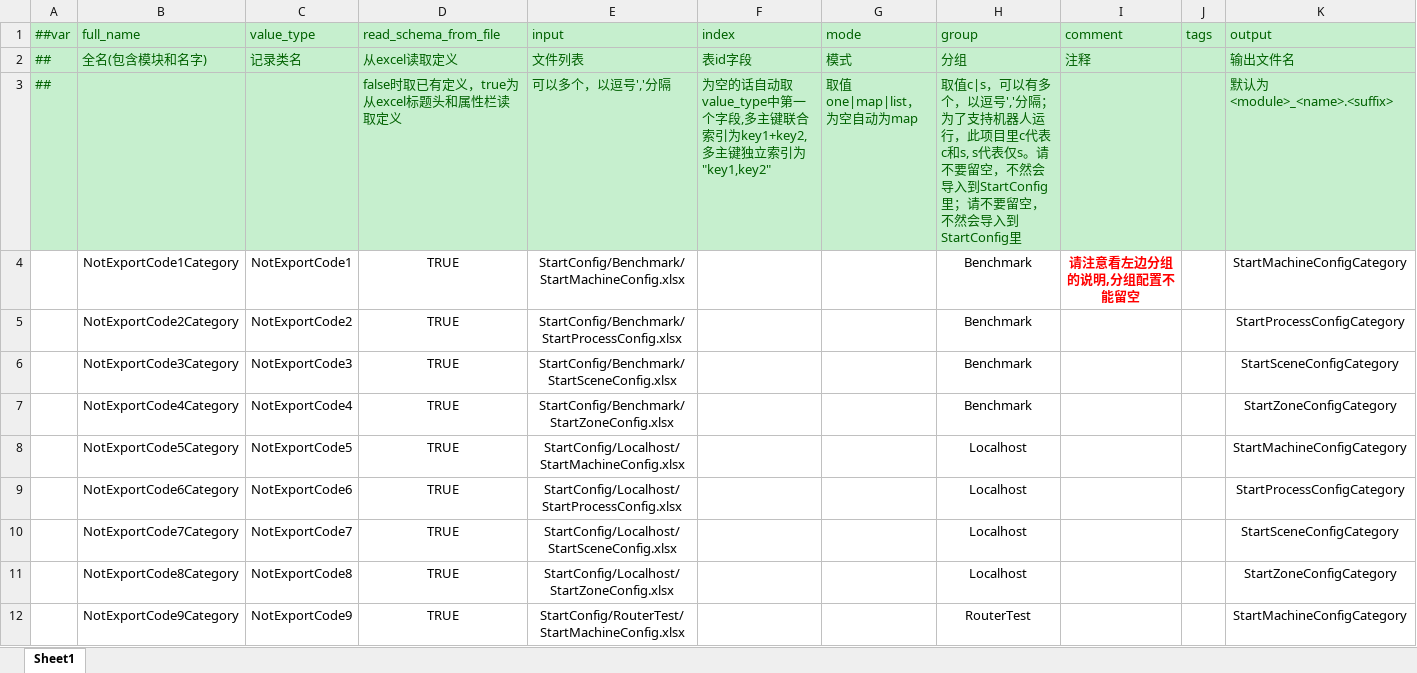
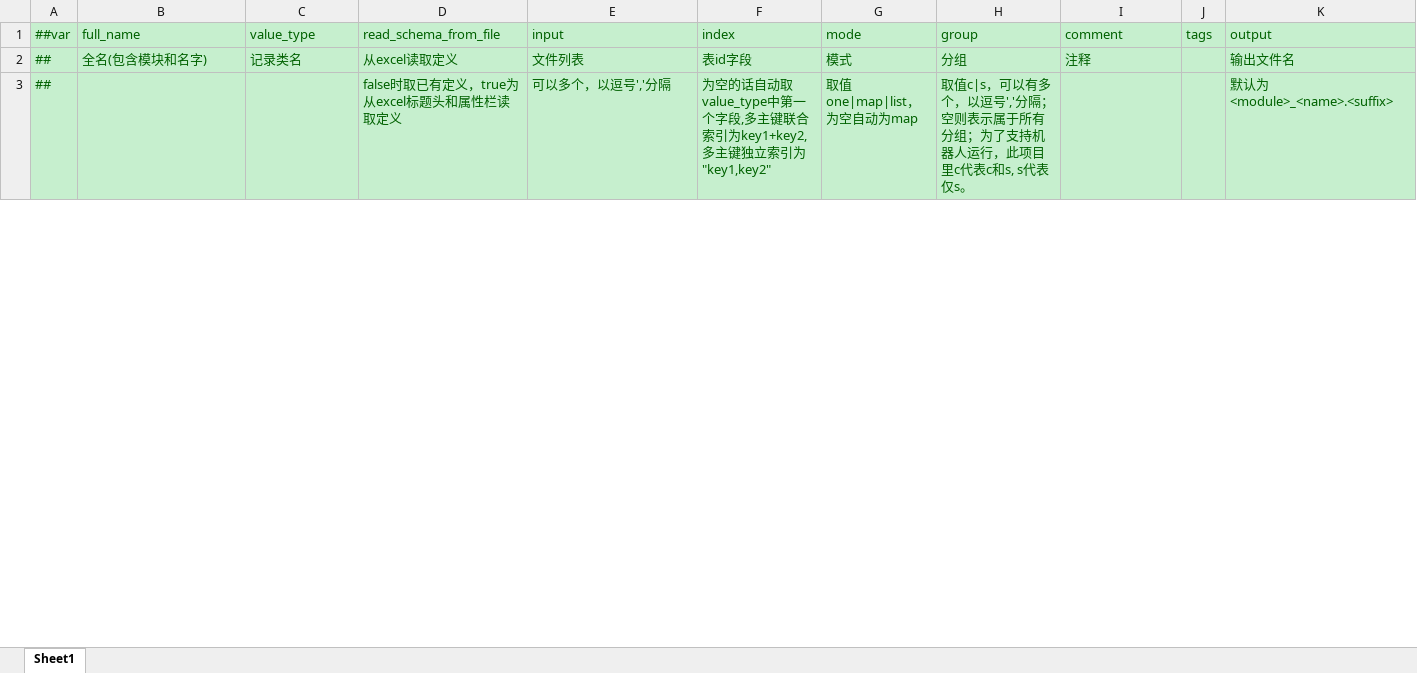
Before and after one commit to EP-Toushirou/ET8-Luban, an Excel workbook: Unity/Assets/Config/Excel/__tables__.xlsx, sheet Sheet1, drawn as a sheet; only a part is shown; values as stored, in another font and other column widths than the file's, no borders; the diff covers the shown part only; the diff names each change by its address in the sheet, - before the commit and + after, or states it on an @@ line.

Commit message:
拆分StartConfig和功能逻辑配置 fix #2
1.StartConfig独立一个总配置也达到减少大量配置文件的目的;
2.和逻辑配置分开两个配置更合理;
3.优化工具体验，没有错误时自动关闭控制台窗口

```diff
--- a/Unity/Assets/Config/Excel/__tables__.xlsx (sheet Sheet1)
+++ b/Unity/Assets/Config/Excel/__tables__.xlsx (sheet Sheet1)
-H3 (group): …','分隔；为了支持机器人运行，此项目里c代表c和s, s代表仅s。请不要留空，不然会导入到StartConfig里；请不要留空，不然会导入到StartConfig里
+H3 (group): …','分隔；空则表示属于所有分组；为了支持机器人运行，此项目里c代表c和s, s代表仅s。
-row 4:  | NotExportCode1Category | NotExportCode1 | TRUE | StartConfig/Benchmark/StartMachineConfig.xlsx |  |  | Benchmark | 请注意看左边分组的说明,分组配置不能留空 |  | StartMachineConfigCategory
-row 5:  | NotExportCode2Category | NotExportCode2 | TRUE | StartConfig/Benchmark/StartProcessConfig.xlsx |  |  | Benchmark |  |  | StartProcessConfigCategory
-row 6:  | NotExportCode3Category | NotExportCode3 | TRUE | StartConfig/Benchmark/StartSceneConfig.xlsx |  |  | Benchmark |  |  | StartSceneConfigCategory
-row 7:  | NotExportCode4Category | NotExportCode4 | TRUE | StartConfig/Benchmark/StartZoneConfig.xlsx |  |  | Benchmark |  |  | StartZoneConfigCategory
-row 8:  | NotExportCode5Category | NotExportCode5 | TRUE | StartConfig/Localhost/StartMachineConfig.xlsx |  |  | Localhost |  |  | StartMachineConfigCategory
-row 9:  | NotExportCode6Category | NotExportCode6 | TRUE | StartConfig/Localhost/StartProcessConfig.xlsx |  |  | Localhost |  |  | StartProcessConfigCategory
-row 10:  | NotExportCode7Category | NotExportCode7 | TRUE | StartConfig/Localhost/StartSceneConfig.xlsx |  |  | Localhost |  |  | StartSceneConfigCategory
-row 11:  | NotExportCode8Category | NotExportCode8 | TRUE | StartConfig/Localhost/StartZoneConfig.xlsx |  |  | Localhost |  |  | StartZoneConfigCategory
-row 12:  | NotExportCode9Category | NotExportCode9 | TRUE | StartConfig/RouterTest/StartMachineConfig.xlsx |  |  | RouterTest |  |  | StartMachineConfigCategory
```
Also changed, not shown: 7 removed rows and 3 edited cells elsewhere in this sheet, formulas that keep their value, 7 other files.
